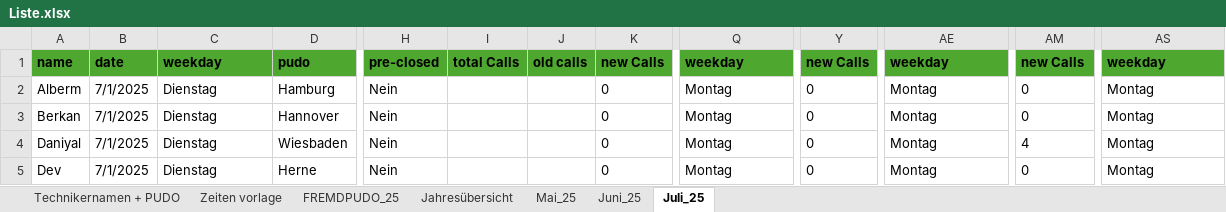
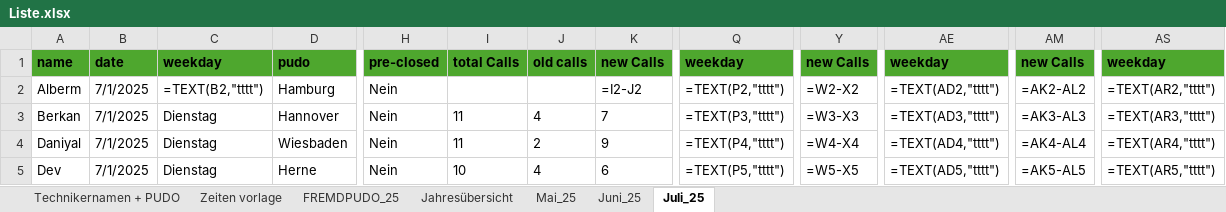
Before and after one commit to erenzmk/Dispatch, an Excel workbook: data/Liste.xlsx, sheet Juli_25, drawn as a sheet; only a part is shown, gaps mark what is left out; values as stored, in another font and other column widths than the file's, no borders; formulas without a stored value are shown as written; the diff covers the shown part only; the diff names each change by its address in the sheet, - before the commit and + after, or states it on an @@ line.

```diff
--- a/data/Liste.xlsx (sheet Juli_25)
+++ b/data/Liste.xlsx (sheet Juli_25)
-C2: Dienstag
+C2: =TEXT(B2,"tttt")
-K2: 0
+K2: =I2-J2
-Q2: Montag
+Q2: =TEXT(P2,"tttt")
-Y2: 0
+Y2: =W2-X2
-AE2: Montag
+AE2: =TEXT(AD2,"tttt")
-AM2: 0
+AM2: =AK2-AL2
-AS2: Montag
+AS2: =TEXT(AR2,"tttt")
-I3:I4: (empty)
+I3:I4: 11
-J3: (empty)
+J3: 4
-K3: 0
+K3: 7
-Q3: Montag
+Q3: =TEXT(P3,"tttt")
-Y3: 0
+Y3: =W3-X3
-AE3: Montag
+AE3: =TEXT(AD3,"tttt")
-AM3: 0
+AM3: =AK3-AL3
-AS3: Montag
+AS3: =TEXT(AR3,"tttt")
-J4: (empty)
+J4: 2
-K4: 0
+K4: 9
-Q4: Montag
+Q4: =TEXT(P4,"tttt")
-Y4: 0
+Y4: =W4-X4
-AE4: Montag
+AE4: =TEXT(AD4,"tttt")
-AM4: 4
+AM4: =AK4-AL4
-AS4: Montag
+AS4: =TEXT(AR4,"tttt")
-I5: (empty)
+I5: 10
-J5: (empty)
+J5: 4
-K5: 0
+K5: 6
-Q5: Montag
+Q5: =TEXT(P5,"tttt")
-Y5: 0
+Y5: =W5-X5
-AE5: Montag
+AE5: =TEXT(AD5,"tttt")
-AM5: 0
+AM5: =AK5-AL5
-AS5: Montag
+AS5: =TEXT(AR5,"tttt")
```
Also changed, not shown: 679 edited cells elsewhere in this sheet, sheet FREMDPUDO_25, sheet Juni_25, sheet Mai_25, sheet Zeiten vorlage, formulas that keep their value.
